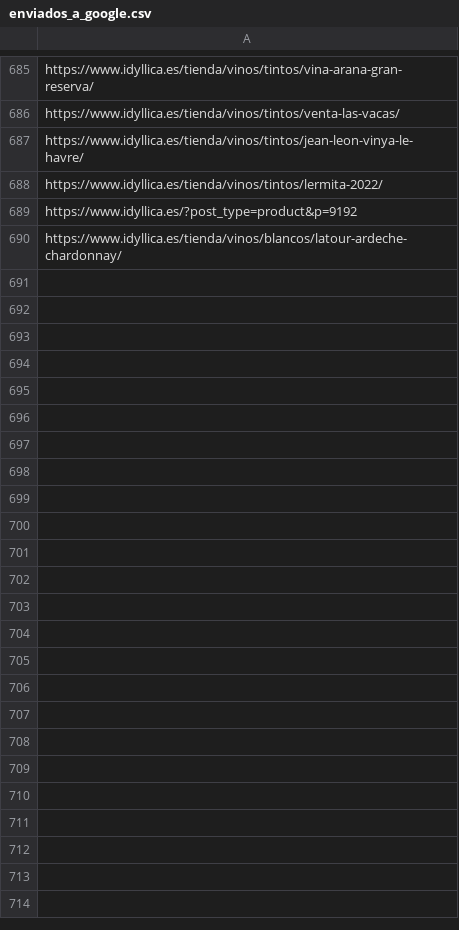
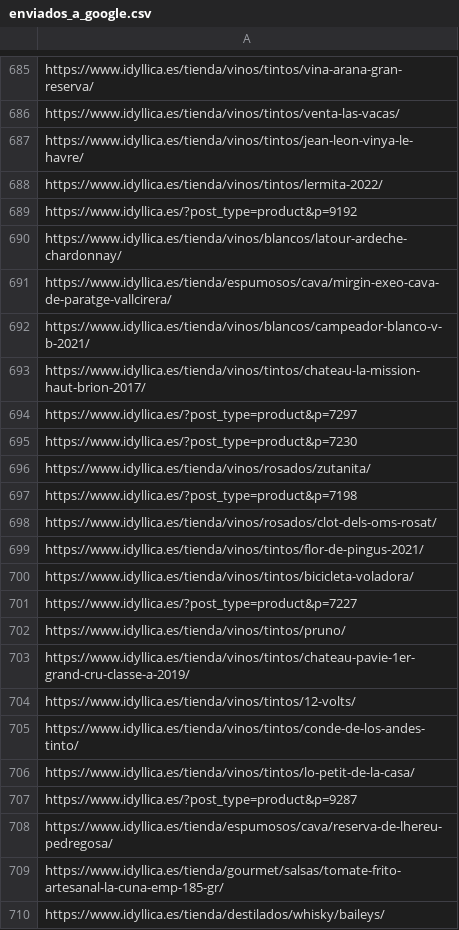
Before and after one commit to jcarrasquet/Seo_Idyllica, a CSV file: enviados_a_google.csv, drawn as a sheet; only a part is shown, gaps mark what is left out; the diff covers the shown part only; the diff names each change by its address in the sheet, - before the commit and + after, or states it on an @@ line.

```diff
--- a/enviados_a_google.csv
+++ b/enviados_a_google.csv
+row 691: https://www.idyllica.es/tienda/espumosos/cava/mirgin-exeo-cava-de-paratge-vallcirera/
+row 692: https://www.idyllica.es/tienda/vinos/blancos/campeador-blanco-v-b-2021/
+row 693: https://www.idyllica.es/tienda/vinos/tintos/chateau-la-mission-haut-brion-2017/
+row 694: https://www.idyllica.es/?post_type=product&p=7297
+row 695: https://www.idyllica.es/?post_type=product&p=7230
+row 696: https://www.idyllica.es/tienda/vinos/rosados/zutanita/
+row 697: https://www.idyllica.es/?post_type=product&p=7198
+row 698: https://www.idyllica.es/tienda/vinos/rosados/clot-dels-oms-rosat/
+row 699: https://www.idyllica.es/tienda/vinos/tintos/flor-de-pingus-2021/
+row 700: https://www.idyllica.es/tienda/vinos/tintos/bicicleta-voladora/
+row 701: https://www.idyllica.es/?post_type=product&p=7227
+row 702: https://www.idyllica.es/tienda/vinos/tintos/pruno/
+row 703: https://www.idyllica.es/tienda/vinos/tintos/chateau-pavie-1er-grand-cru-classe-a-2019/
+row 704: https://www.idyllica.es/tienda/vinos/tintos/12-volts/
+row 705: https://www.idyllica.es/tienda/vinos/tintos/conde-de-los-andes-tinto/
+row 706: https://www.idyllica.es/tienda/vinos/tintos/lo-petit-de-la-casa/
+row 707: https://www.idyllica.es/?post_type=product&p=9287
+row 708: https://www.idyllica.es/tienda/espumosos/cava/reserva-de-lhereu-pedregosa/
+row 709: https://www.idyllica.es/tienda/gourmet/salsas/tomate-frito-artesanal-la-cuna-emp-185-gr/
+row 710: https://www.idyllica.es/tienda/destilados/whisky/baileys/
```
Also changed, not shown: 10 added rows elsewhere in this file, 1 other file.
